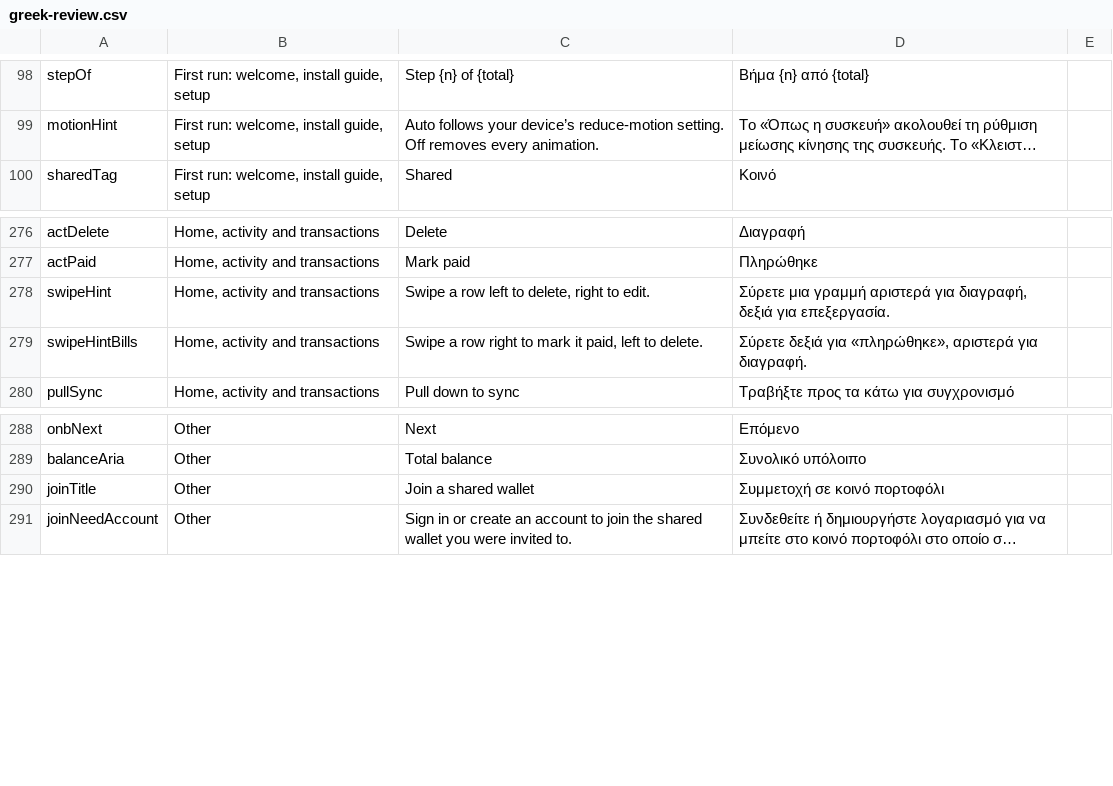
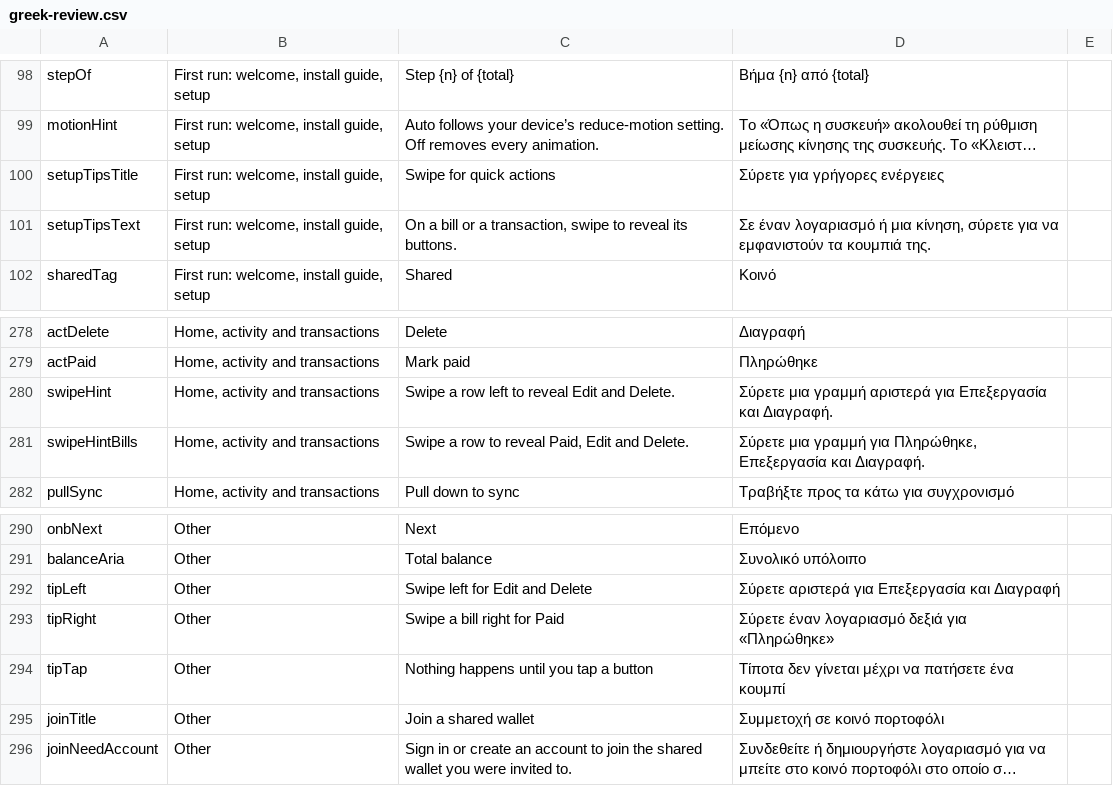
Before and after one commit to expenity/expenity, a CSV file: docs/greek-review.csv, drawn as a sheet; only a part is shown, gaps mark what is left out; long unchanged cells end in …; addresses are those after the commit; the diff names each change by its address in the sheet, - before the commit and + after, or states it on an @@ line.

```diff
--- a/docs/greek-review.csv
+++ b/docs/greek-review.csv
+row 100: setupTipsTitle | First run: welcome, install guide, setup | Swipe for quick actions | Σύρετε για γρήγορες ενέργειες
+row 101: setupTipsText | First run: welcome, install guide, setup | On a bill or a transaction, swipe to reveal its buttons. | Σε έναν λογαριασμό ή μια κίνηση, σύρετε για να εμφανιστούν τα κουμπιά της.
-C280: Swipe a row left to delete, right to edit.
+C280: Swipe a row left to reveal Edit and Delete.
-D280: …αριστερά για διαγραφή, δεξιά για επεξεργασία.
+D280: …αριστερά για Επεξεργασία και Διαγραφή.
-C281: …a row right to mark it paid, left to delete.
+C281: …a row to reveal Paid, Edit and Delete.
-D281: Σύρετε δεξιά για «πληρώθηκε», αριστερά για διαγραφή.
+D281: Σύρετε μια γραμμή για Πληρώθηκε, Επεξεργασία και Διαγραφή.
+row 292: tipLeft | Other | Swipe left for Edit and Delete | Σύρετε αριστερά για Επεξεργασία και Διαγραφή
+row 293: tipRight | Other | Swipe a bill right for Paid | Σύρετε έναν λογαριασμό δεξιά για «Πληρώθηκε»
+row 294: tipTap | Other | Nothing happens until you tap a button | Τίποτα δεν γίνεται μέχρι να πατήσετε ένα κουμπί
```
Also changed, not shown: 49 other files.
